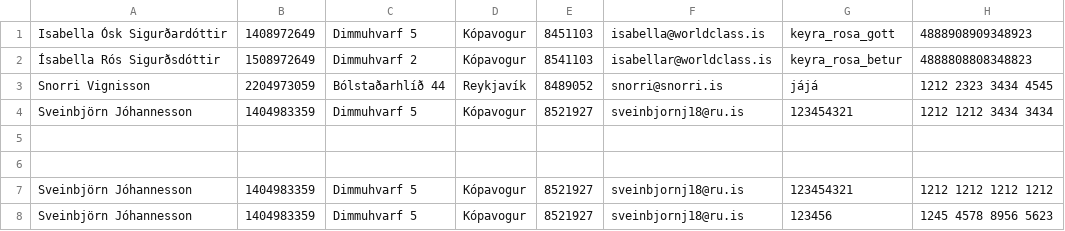
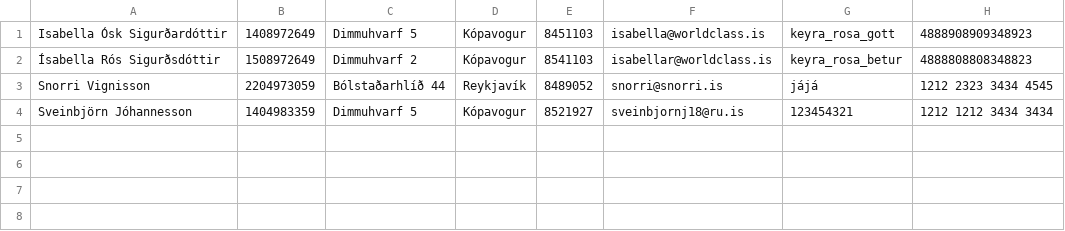
Before and after one commit to Sveinbjorn10/Verklegt-n-mskei-1, a CSV file: Kóði/Data/customers.csv, drawn as a sheet; the diff names each change by its address in the sheet, - before the commit and + after, or states it on an @@ line.

```diff
--- a/Kóði/Data/customers.csv
+++ b/Kóði/Data/customers.csv
-row 5: (empty)
-row 6: (empty)
-row 7: Sveinbjörn Jóhannesson | 1404983359 | Dimmuhvarf 5 | Kópavogur | 8521927 | sveinbjornj18@ru.is | 123454321 | 1212 1212 1212 1212
-row 8: Sveinbjörn Jóhannesson | 1404983359 | Dimmuhvarf 5 | Kópavogur | 8521927 | sveinbjornj18@ru.is | 123456 | 1245 4578 8956 5623
```
Also changed, not shown: 1 other file.
